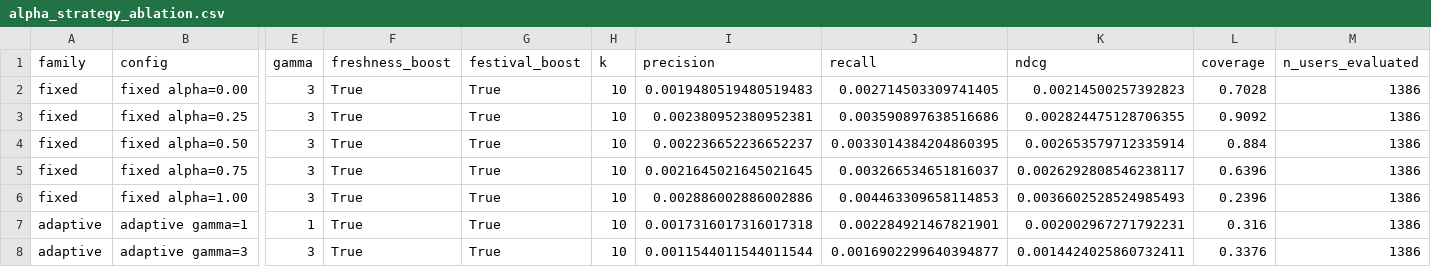
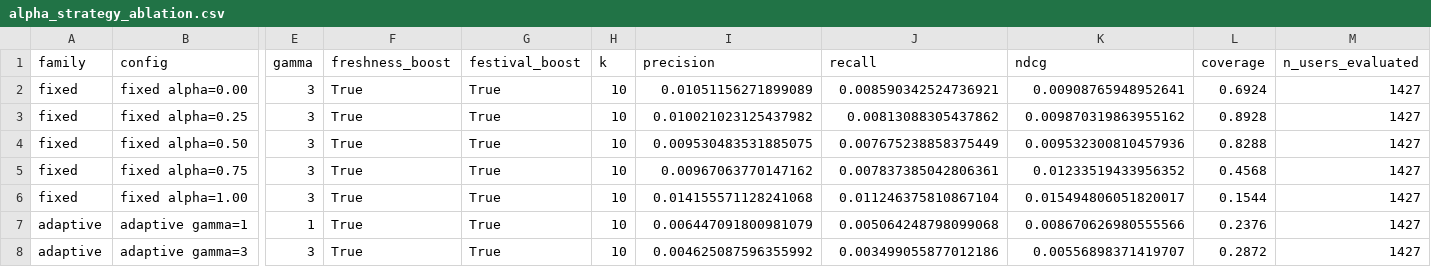
Before and after one commit to Aasu703/E-com-Recommendation, a CSV file: hybrid-model/backend/results/alpha_strategy_ablation.csv, drawn as a sheet; only a part is shown, gaps mark what is left out; the diff covers the shown part only; the diff names each change by its address in the sheet, - before the commit and + after, or states it on an @@ line.

```diff
--- a/hybrid-model/backend/results/alpha_strategy_ablation.csv
+++ b/hybrid-model/backend/results/alpha_strategy_ablation.csv
-I2 (precision): 0.0019480519480519483
+I2 (precision): 0.01051156271899089
-J2 (recall): 0.002714503309741405
+J2 (recall): 0.008590342524736921
-K2 (ndcg): 0.00214500257392823
+K2 (ndcg): 0.00908765948952641
-L2 (coverage): 0.7028
+L2 (coverage): 0.6924
-M2:M8 (n_users_evaluated): 1386
+M2:M8 (n_users_evaluated): 1427
-I3 (precision): 0.002380952380952381
+I3 (precision): 0.010021023125437982
-J3 (recall): 0.003590897638516686
+J3 (recall): 0.00813088305437862
-K3 (ndcg): 0.002824475128706355
+K3 (ndcg): 0.009870319863955162
-L3 (coverage): 0.9092
+L3 (coverage): 0.8928
-I4 (precision): 0.002236652236652237
+I4 (precision): 0.009530483531885075
-J4 (recall): 0.0033014384204860395
+J4 (recall): 0.007675238858375449
-K4 (ndcg): 0.002653579712335914
+K4 (ndcg): 0.009532300810457936
-L4 (coverage): 0.884
+L4 (coverage): 0.8288
-I5 (precision): 0.0021645021645021645
+I5 (precision): 0.00967063770147162
-J5 (recall): 0.003266534651816037
+J5 (recall): 0.007837385042806361
-K5 (ndcg): 0.0026292808546238117
+K5 (ndcg): 0.01233519433956352
-L5 (coverage): 0.6396
+L5 (coverage): 0.4568
-I6 (precision): 0.002886002886002886
+I6 (precision): 0.014155571128241068
-J6 (recall): 0.004463309658114853
+J6 (recall): 0.011246375810867104
-K6 (ndcg): 0.0036602528524985493
+K6 (ndcg): 0.015494806051820017
-L6 (coverage): 0.2396
+L6 (coverage): 0.1544
-I7 (precision): 0.0017316017316017318
+I7 (precision): 0.006447091800981079
-J7 (recall): 0.002284921467821901
+J7 (recall): 0.005064248798099068
-K7 (ndcg): 0.002002967271792231
+K7 (ndcg): 0.008670626980555566
-L7 (coverage): 0.316
+L7 (coverage): 0.2376
-I8 (precision): 0.0011544011544011544
+I8 (precision): 0.004625087596355992
-J8 (recall): 0.0016902299640394877
+J8 (recall): 0.003499055877012186
-K8 (ndcg): 0.0014424025860732411
+K8 (ndcg): 0.00556898371419707
-L8 (coverage): 0.3376
+L8 (coverage): 0.2872
```
Also changed, not shown: 45 edited cells elsewhere in this file, hybrid-model/backend/nepali_ecommerce_data/users.csv, hybrid-model/backend/results/clean_eval_results.csv, 40 other files.
